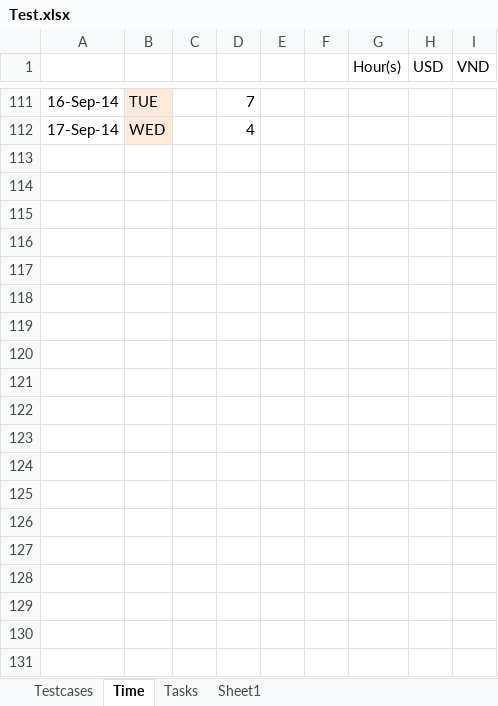
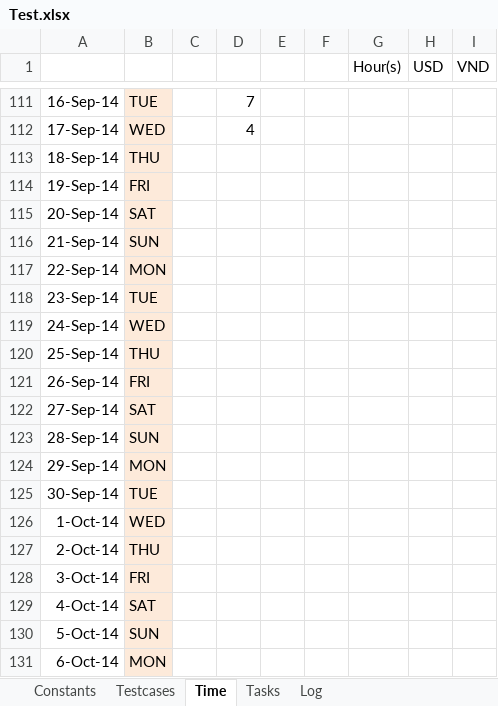
Before and after one commit to daoanhvu/libnmath, an Excel workbook: Test.xlsx, sheet Time, drawn as a sheet; only a part is shown, gaps mark what is left out; values as stored, in another font and other column widths than the file's, no borders; the diff covers the shown part only; the diff names each change by its address in the sheet, - before the commit and + after, or states it on an @@ line.

```diff
--- a/Test.xlsx (sheet Time)
+++ b/Test.xlsx (sheet Time)
-sheet tab: Sheet1
+sheet tab: Constants
+sheet tab: Log
@@ sheet tab order changed: Constants | Testcases | Time | Tasks | Log @@
+row 113: 18-Sep-14 | THU
+row 114: 19-Sep-14 | FRI
+row 115: 20-Sep-14 | SAT
+row 116: 21-Sep-14 | SUN
+row 117: 22-Sep-14 | MON
+row 118: 23-Sep-14 | TUE
+row 119: 24-Sep-14 | WED
+row 120: 25-Sep-14 | THU
+row 121: 26-Sep-14 | FRI
+row 122: 27-Sep-14 | SAT
+row 123: 28-Sep-14 | SUN
+row 124: 29-Sep-14 | MON
+row 125: 30-Sep-14 | TUE
+row 126: 1-Oct-14 | WED
+row 127: 2-Oct-14 | THU
+row 128: 3-Oct-14 | FRI
+row 129: 4-Oct-14 | SAT
+row 130: 5-Oct-14 | SUN
+row 131: 6-Oct-14 | MON
```
Also changed, not shown: 23 added rows elsewhere in this sheet, 2 other files.
